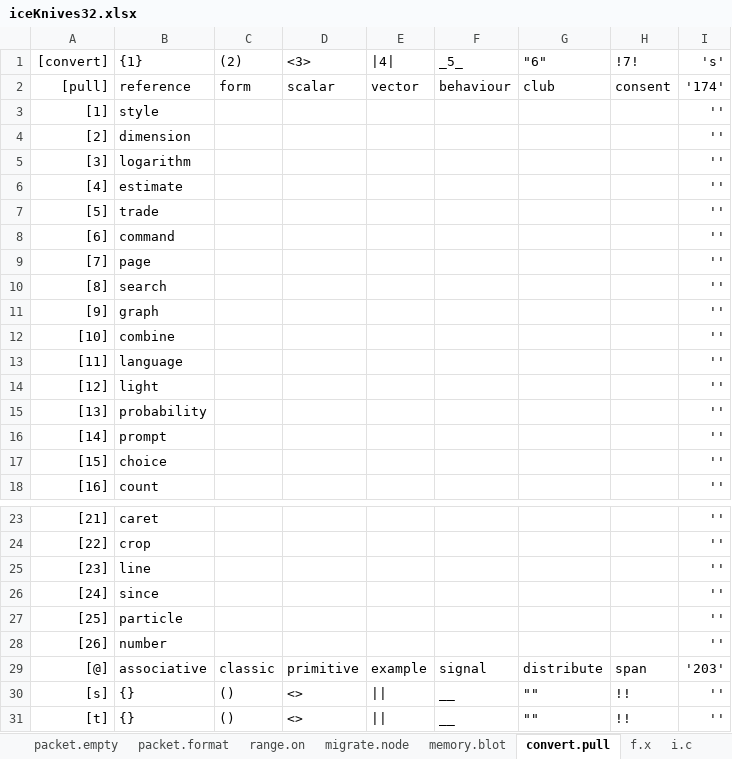
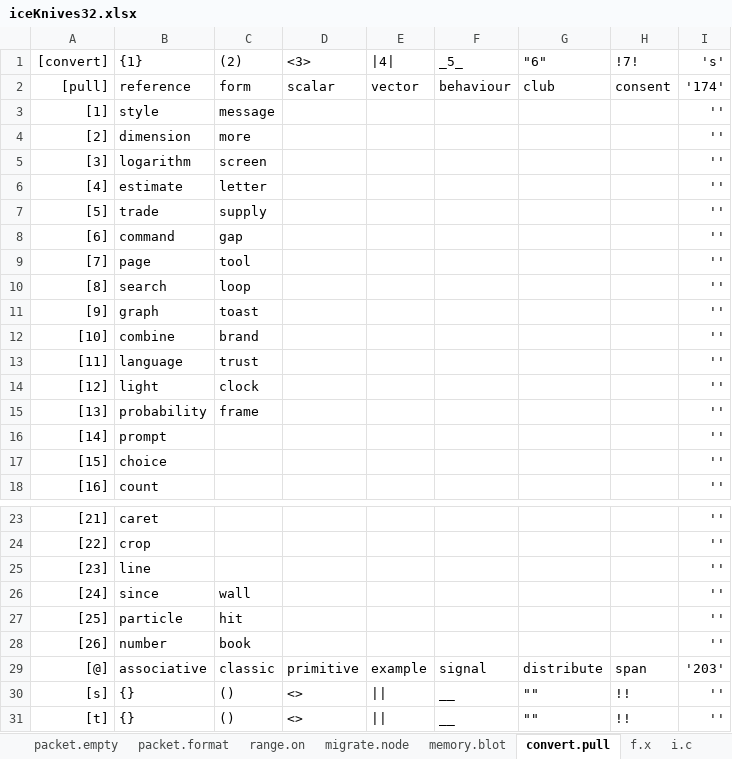
Before and after one commit to openroot/iceKnives32, an Excel workbook: archive/iceKnives32/iceKnives32.xlsx, sheet convert.pull, drawn as a sheet; only a part is shown, gaps mark what is left out; values as stored, in another font and other column widths than the file's, no borders; charts and pictures not drawn; the diff names each change by its address in the sheet, - before the commit and + after, or states it on an @@ line.

```diff
--- a/archive/iceKnives32/iceKnives32.xlsx (sheet convert.pull)
+++ b/archive/iceKnives32/iceKnives32.xlsx (sheet convert.pull)
-C3 ((2)): (empty)
+C3 ((2)): message
-C4 ((2)): (empty)
+C4 ((2)): more
-C5 ((2)): (empty)
+C5 ((2)): screen
-C6 ((2)): (empty)
+C6 ((2)): letter
-C7 ((2)): (empty)
+C7 ((2)): supply
-C8 ((2)): (empty)
+C8 ((2)): gap
-C9 ((2)): (empty)
+C9 ((2)): tool
-C10 ((2)): (empty)
+C10 ((2)): loop
-C11 ((2)): (empty)
+C11 ((2)): toast
-C12 ((2)): (empty)
+C12 ((2)): brand
-C13 ((2)): (empty)
+C13 ((2)): trust
-C14 ((2)): (empty)
+C14 ((2)): clock
-C15 ((2)): (empty)
+C15 ((2)): frame
-C26 ((2)): (empty)
+C26 ((2)): wall
-C27 ((2)): (empty)
+C27 ((2)): hit
-C28 ((2)): (empty)
+C28 ((2)): book
```
Also changed, not shown: 2 other files.
